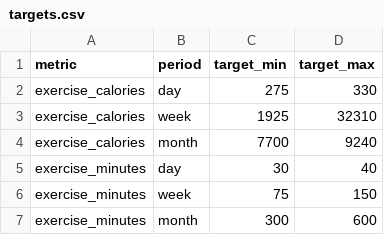
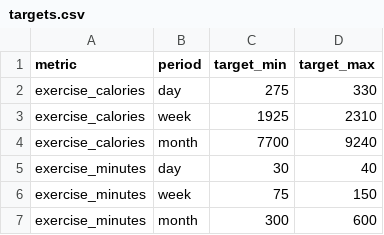
Before and after one commit to RubenOliCarvalho/training-load-forecast, a CSV file: training_load/seeds/targets.csv, drawn as a sheet.

Commit message:
weeklt targets updated

```diff
--- a/training_load/seeds/targets.csv
+++ b/training_load/seeds/targets.csv
@@ -2,3 +2,3 @@ metric,period,target_min,target_max
 exercise_calories,day,275,330
-exercise_calories,week,1925,32310
+exercise_calories,week,1925,2310
 exercise_calories,month,7700,9240
```
